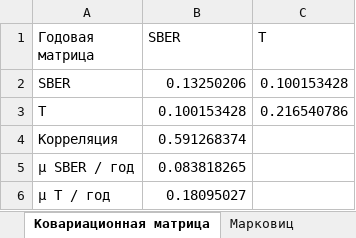
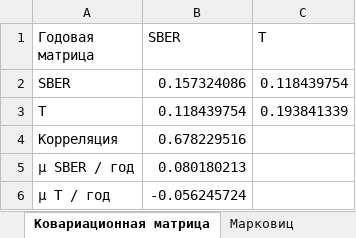
Before and after one commit to Mally2118/AnalyseCompany, an Excel workbook: docs/examples/InvestAnalytics.xlsx, sheet Ковариационная матрица, drawn as a sheet; values as stored, in another font and other column widths than the file's, no borders; the diff names each change by its address in the sheet, - before the commit and + after, or states it on an @@ line.

```diff
--- a/docs/examples/InvestAnalytics.xlsx (sheet Ковариационная матрица)
+++ b/docs/examples/InvestAnalytics.xlsx (sheet Ковариационная матрица)
-B2 (SBER): 0.13250206
+B2 (SBER): 0.157324086
-C2 (T): 0.100153428
+C2 (T): 0.118439754
-B3 (SBER): 0.100153428
+B3 (SBER): 0.118439754
-C3 (T): 0.216540786
+C3 (T): 0.193841339
-B4 (SBER): 0.591268374
+B4 (SBER): 0.678229516
-B5 (SBER): 0.083818265
+B5 (SBER): 0.080180213
-B6 (SBER): 0.18095027
+B6 (SBER): -0.056245724
```
Also changed, not shown: sheet Эффективная граница, sheet Марковиц, sheet Цены и доходности, sheet Синхронные доходности, sheet Риск и доходность, sheet Методика, 2 more sheets, other sheet tabs, formulas that keep their value, 29 other files.
